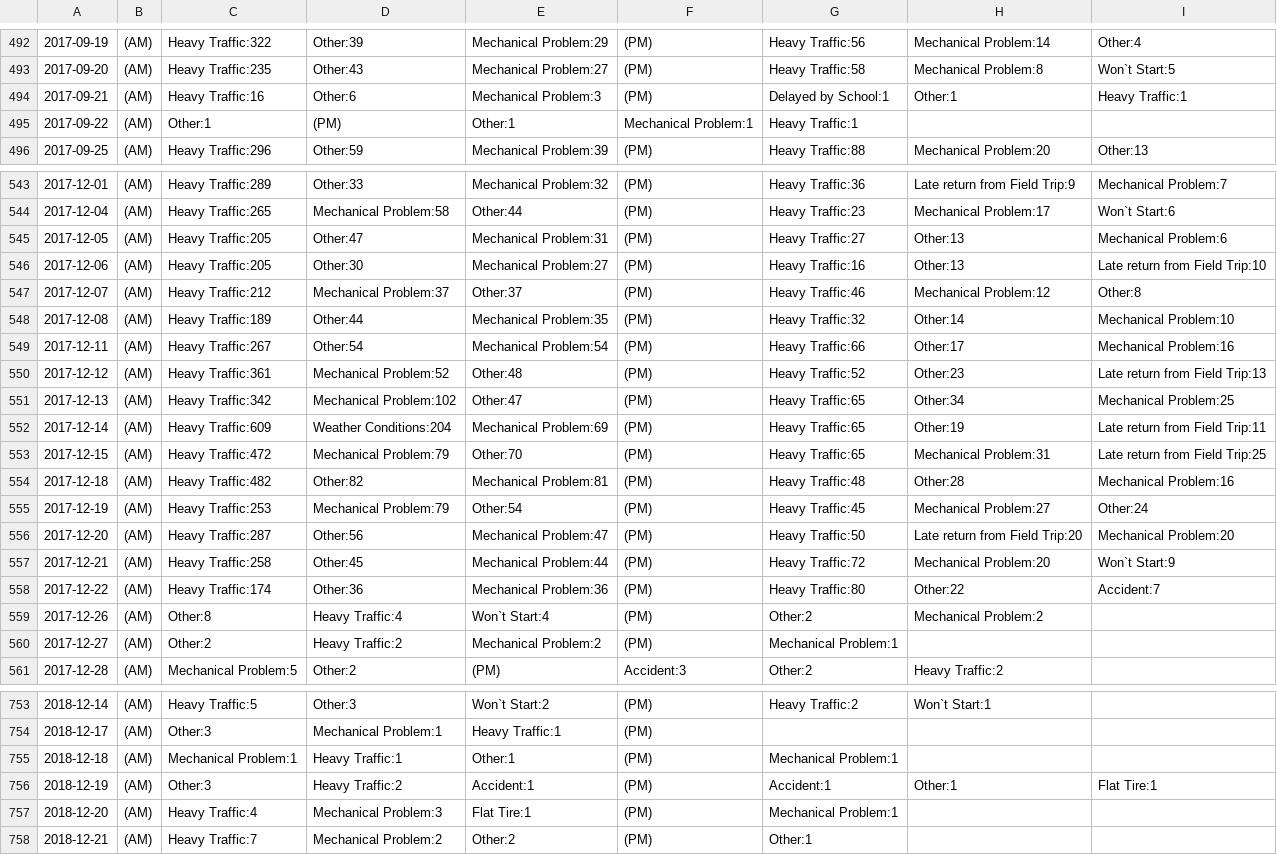
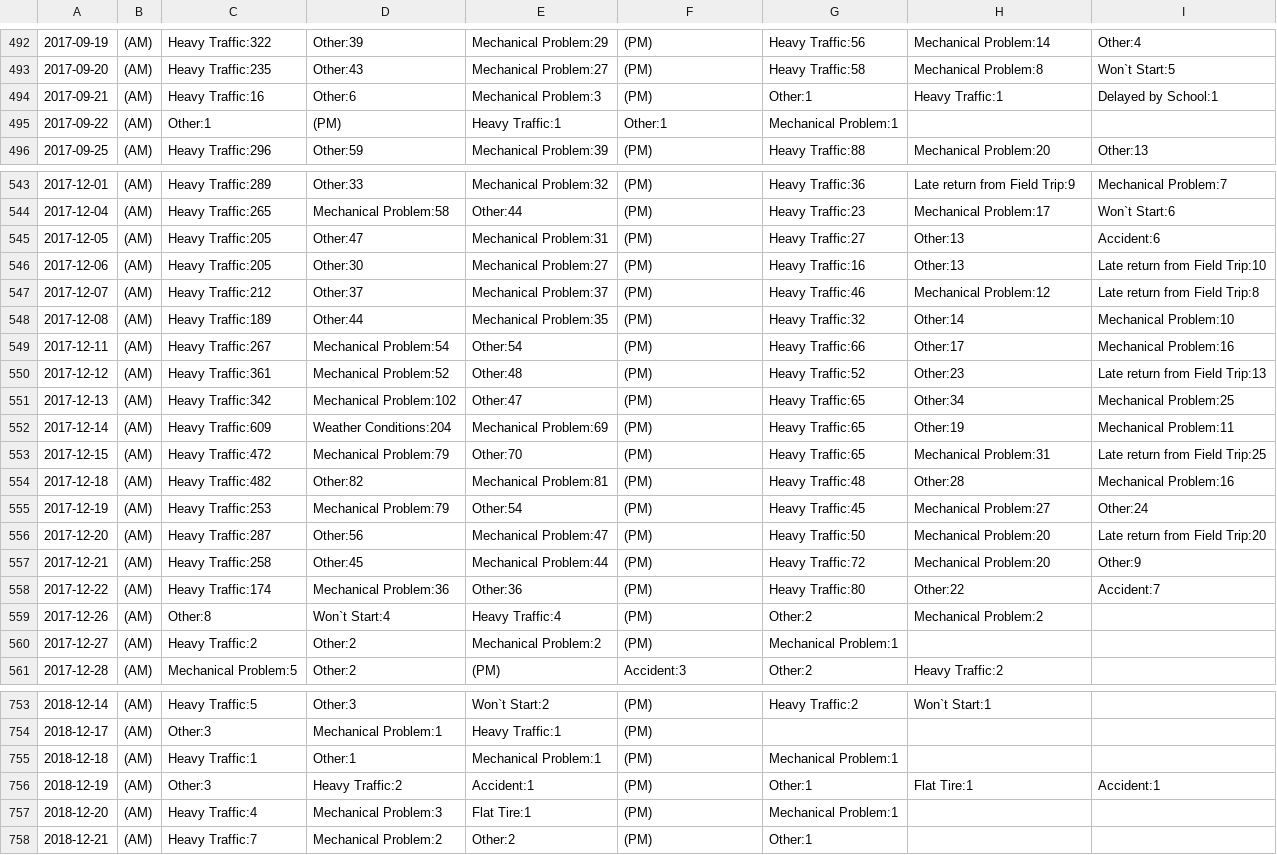
Before and after one commit to GiggiC/project2, a CSV file: results/query2_1days_results.csv, drawn as a sheet; only a part is shown, gaps mark what is left out; the diff covers the shown part only.

```diff
--- a/results/query2_1days_results.csv
+++ b/results/query2_1days_results.csv
@@ -493,4 +493,4 @@
 2017-09-20,(AM),Heavy Traffic:235,Other:43,Mechanical Problem:27,(PM),Heavy Traffic:58,Mechanical Problem:8,Won`t Start:5
-2017-09-21,(AM),Heavy Traffic:16,Other:6,Mechanical Problem:3,(PM),Delayed by School:1,Other:1,Heavy Traffic:1
-2017-09-22,(AM),Other:1,(PM),Other:1,Mechanical Problem:1,Heavy Traffic:1
+2017-09-21,(AM),Heavy Traffic:16,Other:6,Mechanical Problem:3,(PM),Other:1,Heavy Traffic:1,Delayed by School:1
+2017-09-22,(AM),Other:1,(PM),Heavy Traffic:1,Other:1,Mechanical Problem:1
 2017-09-25,(AM),Heavy Traffic:296,Other:59,Mechanical Problem:39,(PM),Heavy Traffic:88,Mechanical Problem:20,Other:13
@@ -544,10 +544,10 @@
 2017-12-04,(AM),Heavy Traffic:265,Mechanical Problem:58,Other:44,(PM),Heavy Traffic:23,Mechanical Problem:17,Won`t Start:6
-2017-12-05,(AM),Heavy Traffic:205,Other:47,Mechanical Problem:31,(PM),Heavy Traffic:27,Other:13,Mechanical Problem:6
+2017-12-05,(AM),Heavy Traffic:205,Other:47,Mechanical Problem:31,(PM),Heavy Traffic:27,Other:13,Accident:6
 2017-12-06,(AM),Heavy Traffic:205,Other:30,Mechanical Problem:27,(PM),Heavy Traffic:16,Other:13,Late return from Field Trip:10
-2017-12-07,(AM),Heavy Traffic:212,Mechanical Problem:37,Other:37,(PM),Heavy Traffic:46,Mechanical Problem:12,Other:8
+2017-12-07,(AM),Heavy Traffic:212,Other:37,Mechanical Problem:37,(PM),Heavy Traffic:46,Mechanical Problem:12,Late return from Field Trip:8
 2017-12-08,(AM),Heavy Traffic:189,Other:44,Mechanical Problem:35,(PM),Heavy Traffic:32,Other:14,Mechanical Problem:10
-2017-12-11,(AM),Heavy Traffic:267,Other:54,Mechanical Problem:54,(PM),Heavy Traffic:66,Other:17,Mechanical Problem:16
+2017-12-11,(AM),Heavy Traffic:267,Mechanical Problem:54,Other:54,(PM),Heavy Traffic:66,Other:17,Mechanical Problem:16
 2017-12-12,(AM),Heavy Traffic:361,Mechanical Problem:52,Other:48,(PM),Heavy Traffic:52,Other:23,Late return from Field Trip:13
 2017-12-13,(AM),Heavy Traffic:342,Mechanical Problem:102,Other:47,(PM),Heavy Traffic:65,Other:34,Mechanical Problem:25
-2017-12-14,(AM),Heavy Traffic:609,Weather Conditions:204,Mechanical Problem:69,(PM),Heavy Traffic:65,Other:19,Late return from Field Trip:11
+2017-12-14,(AM),Heavy Traffic:609,Weather Conditions:204,Mechanical Problem:69,(PM),Heavy Traffic:65,Other:19,Mechanical Problem:11
 2017-12-15,(AM),Heavy Traffic:472,Mechanical Problem:79,Other:70,(PM),Heavy Traffic:65,Mechanical Problem:31,Late return from Field Trip:25
@@ -555,7 +555,7 @@
 2017-12-19,(AM),Heavy Traffic:253,Mechanical Problem:79,Other:54,(PM),Heavy Traffic:45,Mechanical Problem:27,Other:24
-2017-12-20,(AM),Heavy Traffic:287,Other:56,Mechanical Problem:47,(PM),Heavy Traffic:50,Late return from Field Trip:20,Mechanical Problem:20
-2017-12-21,(AM),Heavy Traffic:258,Other:45,Mechanical Problem:44,(PM),Heavy Traffic:72,Mechanical Problem:20,Won`t Start:9
-2017-12-22,(AM),Heavy Traffic:174,Other:36,Mechanical Problem:36,(PM),Heavy Traffic:80,Other:22,Accident:7
-2017-12-26,(AM),Other:8,Heavy Traffic:4,Won`t Start:4,(PM),Other:2,Mechanical Problem:2
-2017-12-27,(AM),Other:2,Heavy Traffic:2,Mechanical Problem:2,(PM),Mechanical Problem:1
+2017-12-20,(AM),Heavy Traffic:287,Other:56,Mechanical Problem:47,(PM),Heavy Traffic:50,Mechanical Problem:20,Late return from Field Trip:20
+2017-12-21,(AM),Heavy Traffic:258,Other:45,Mechanical Problem:44,(PM),Heavy Traffic:72,Mechanical Problem:20,Other:9
+2017-12-22,(AM),Heavy Traffic:174,Mechanical Problem:36,Other:36,(PM),Heavy Traffic:80,Other:22,Accident:7
+2017-12-26,(AM),Other:8,Won`t Start:4,Heavy Traffic:4,(PM),Other:2,Mechanical Problem:2
+2017-12-27,(AM),Heavy Traffic:2,Other:2,Mechanical Problem:2,(PM),Mechanical Problem:1
 2017-12-28,(AM),Mechanical Problem:5,Other:2,(PM),Accident:3,Other:2,Heavy Traffic:2
@@ -754,4 +754,4 @@
 2018-12-17,(AM),Other:3,Mechanical Problem:1,Heavy Traffic:1,(PM)
-2018-12-18,(AM),Mechanical Problem:1,Heavy Traffic:1,Other:1,(PM),Mechanical Problem:1
-2018-12-19,(AM),Other:3,Heavy Traffic:2,Accident:1,(PM),Accident:1,Other:1,Flat Tire:1
+2018-12-18,(AM),Heavy Traffic:1,Other:1,Mechanical Problem:1,(PM),Mechanical Problem:1
+2018-12-19,(AM),Other:3,Heavy Traffic:2,Accident:1,(PM),Other:1,Flat Tire:1,Accident:1
 2018-12-20,(AM),Heavy Traffic:4,Mechanical Problem:3,Flat Tire:1,(PM),Mechanical Problem:1
```
Also changed, not shown: 148 edited cells elsewhere in this file, results/query1_1day_results.csv, results/query1_30days_results.csv, 7 other files.
